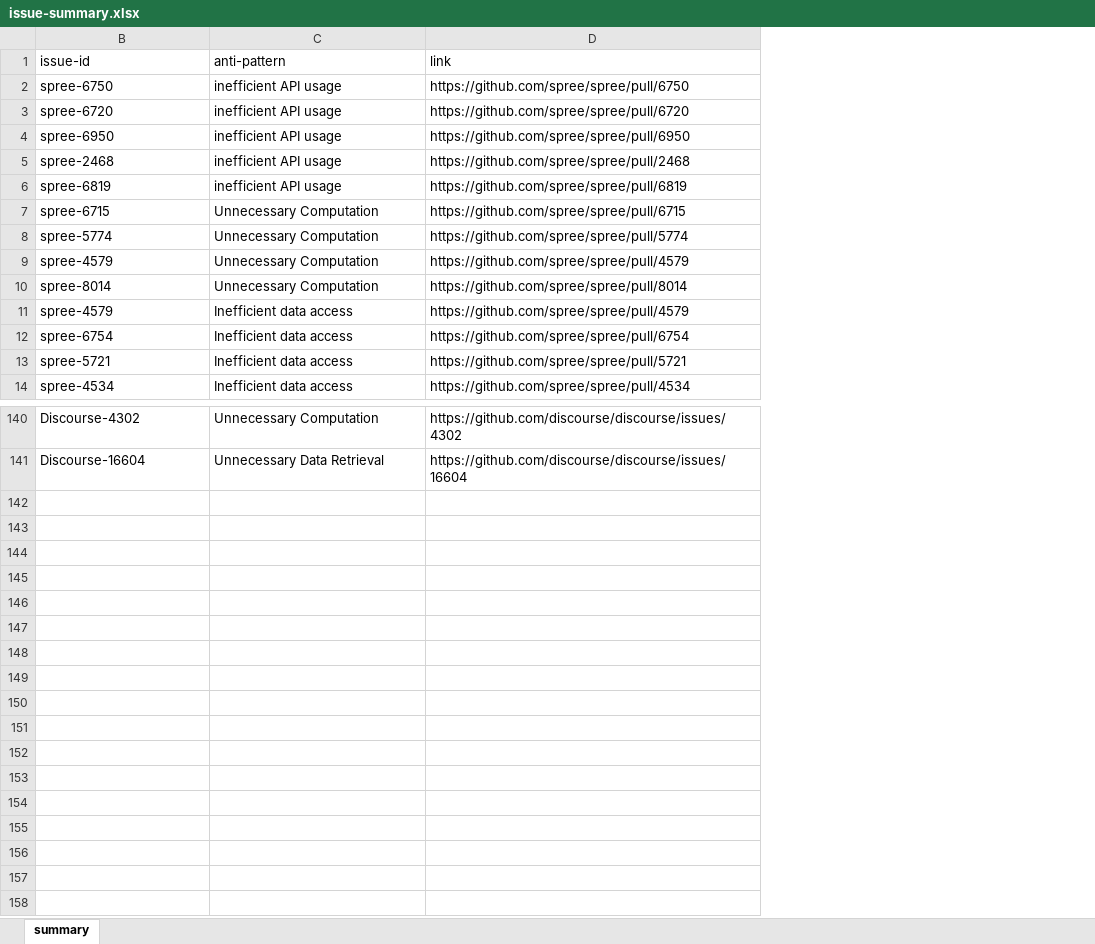
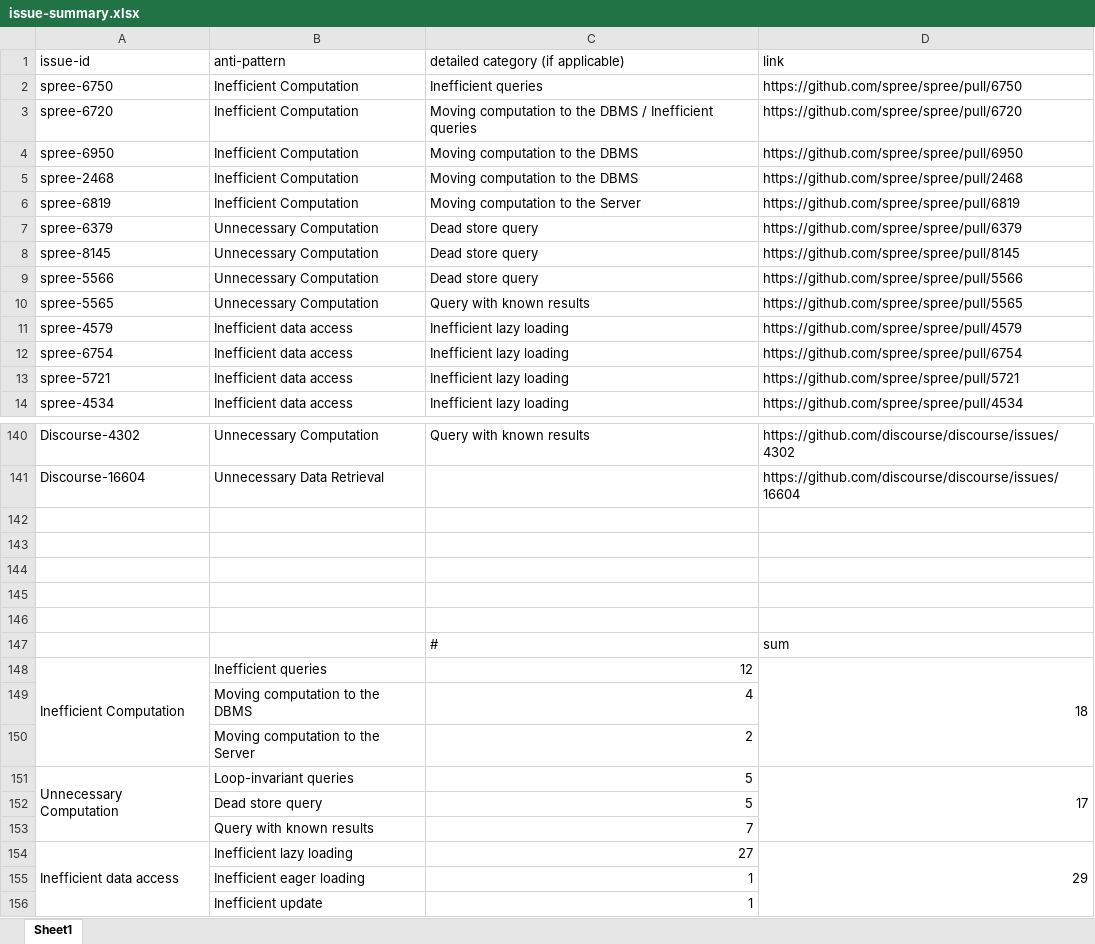
Before and after one commit to hyperloop-rails/study-replication, an Excel workbook: issues-summary/issue-summary.xlsx, sheet Sheet1, drawn as a sheet; only a part is shown, gaps mark what is left out; values as stored, in another font and other column widths than the file's, no cell formats; charts and pictures not drawn; addresses are those after the commit; the diff covers the shown part only; the diff names each change by its address in the sheet, - before the commit and + after, or states it on an @@ line.

Commit message:
Add files via upload

```diff
--- a/issues-summary/issue-summary.xlsx (sheet Sheet1)
+++ b/issues-summary/issue-summary.xlsx (sheet Sheet1)
-sheet tab: summary
+sheet tab: Sheet1
+column C, rows 1-14: detailed category (if applicable) | Inefficient queries | Moving computation to the DBMS / Inefficient queries | Moving computation to the DBMS | Moving computation to the DBMS | Moving computation to the Server | Dead store query | Dead store query | Dead store query | Query with known results | Inefficient lazy loading | Inefficient lazy loading | Inefficient lazy loading | Inefficient lazy loading; row 140: Query with known results
-B2:B6 (anti-pattern): inefficient API usage
+B2:B6 (anti-pattern): Inefficient Computation
-A7 (issue-id): spree-6715
+A7 (issue-id): spree-6379
-D7 (link): https://github.com/spree/spree/pull/6715
+D7 (link): https://github.com/spree/spree/pull/6379
-A8 (issue-id): spree-5774
+A8 (issue-id): spree-8145
-D8 (link): https://github.com/spree/spree/pull/5774
+D8 (link): https://github.com/spree/spree/pull/8145
-A9 (issue-id): spree-4579
+A9 (issue-id): spree-5566
-D9 (link): https://github.com/spree/spree/pull/4579
+D9 (link): https://github.com/spree/spree/pull/5566
-A10 (issue-id): spree-8014
+A10 (issue-id): spree-5565
-D10 (link): https://github.com/spree/spree/pull/8014
+D10 (link): https://github.com/spree/spree/pull/5565
+row 142: (empty)
+row 143: (empty)
+row 144: (empty)
+row 145: (empty)
+row 146: (empty)
+row 147:  |  | # | sum
+row 148: Inefficient Computation | Inefficient queries | 12 | 18
+row 149:  | Moving computation to the DBMS | 4
+row 150:  | Moving computation to the Server | 2
+row 151: Unnecessary Computation | Loop-invariant queries | 5 | 17
+row 152:  | Dead store query | 5
+row 153:  | Query with known results | 7
+row 154: Inefficient data access | Inefficient lazy loading | 27 | 29
+row 155:  | Inefficient eager loading | 1
+row 156:  | Inefficient update | 1
```
Also changed, not shown: 17 edited cells elsewhere in this sheet, cell formats, formulas that keep their value, hidden cells, charts or pictures.
